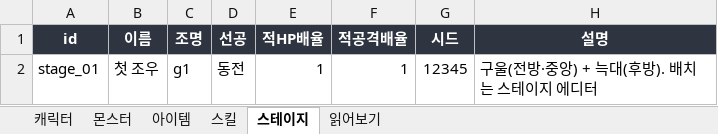
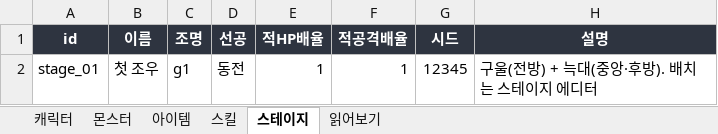
Before and after one commit to HomilBBANG/rt_zerosum, an Excel workbook: data/balance.xlsx, sheet 스테이지, drawn as a sheet; values as stored, in another font and other column widths than the file's, no borders; the diff names each change by its address in the sheet, - before the commit and + after, or states it on an @@ line.

```diff
--- a/data/balance.xlsx (sheet 스테이지)
+++ b/data/balance.xlsx (sheet 스테이지)
-H2 (설명): 구울(전방·중앙) + 늑대(후방). 배치는 스테이지 에디터
+H2 (설명): 구울(전방) + 늑대(중앙·후방). 배치는 스테이지 에디터
```
Also changed, not shown: sheet 몬스터, 42 other files.
